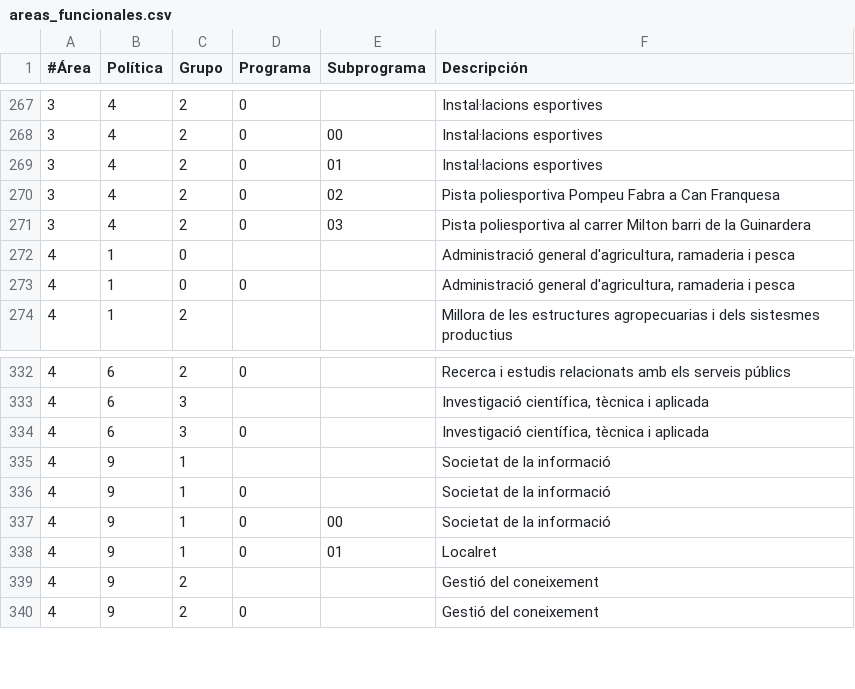
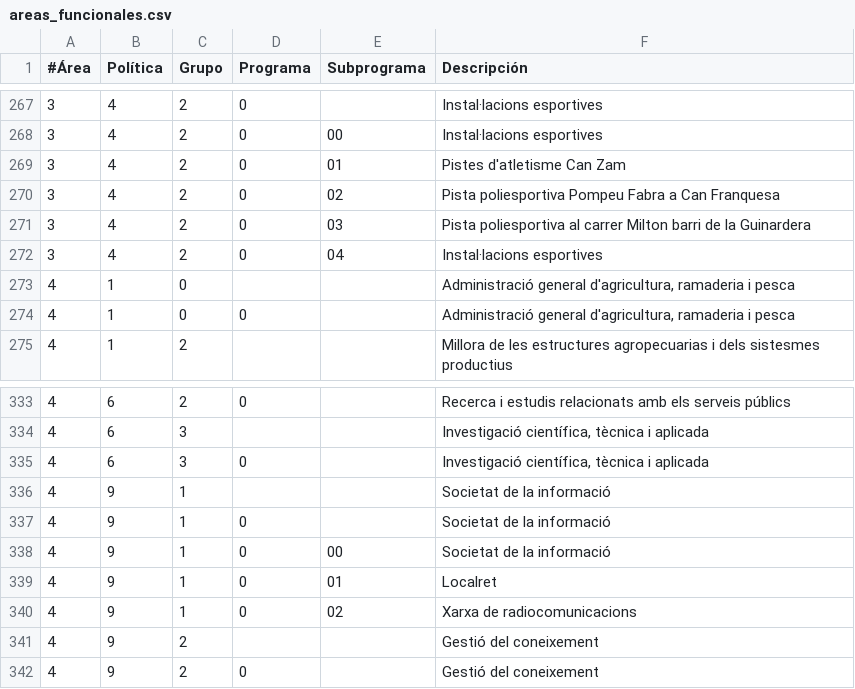
Before and after one commit to civio/presupuesto-santacoloma, a CSV file: data/ca/areas_funcionales.csv, drawn as a sheet; only a part is shown, gaps mark what is left out.

Commit message:
Add 2019 budget data
civio/presupuesto-management#844

```diff
--- a/data/ca/areas_funcionales.csv
+++ b/data/ca/areas_funcionales.csv
@@ -268,5 +268,6 @@
 3,4,2,0,00,Instal·lacions esportives
-3,4,2,0,01,Instal·lacions esportives
+3,4,2,0,01,Pistes d'atletisme Can Zam
 3,4,2,0,02,Pista poliesportiva Pompeu Fabra a Can Franquesa
 3,4,2,0,03,Pista poliesportiva al carrer Milton barri de la Guinardera
+3,4,2,0,04,Instal·lacions esportives
 4,1,0,,,"Administració general d'agricultura, ramaderia i pesca"
@@ -338,2 +339,3 @@
 4,9,1,0,01,Localret
+4,9,1,0,02,Xarxa de radiocomunicacions
 4,9,2,,,Gestió del coneixement
```
Also changed, not shown: data/es/areas_funcionales.csv, 5 other files.
